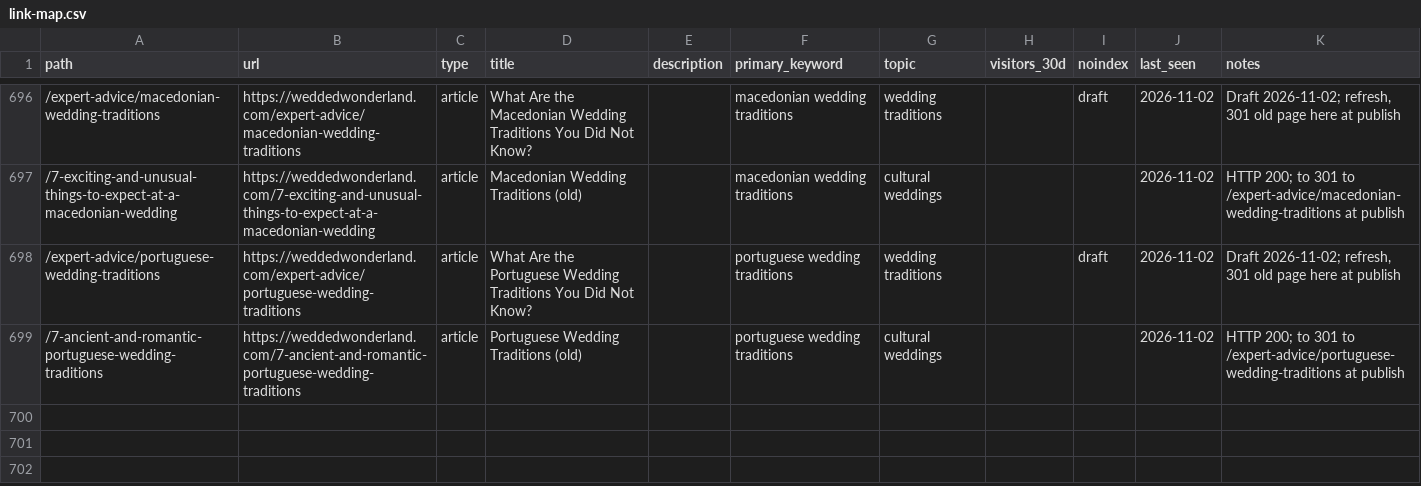
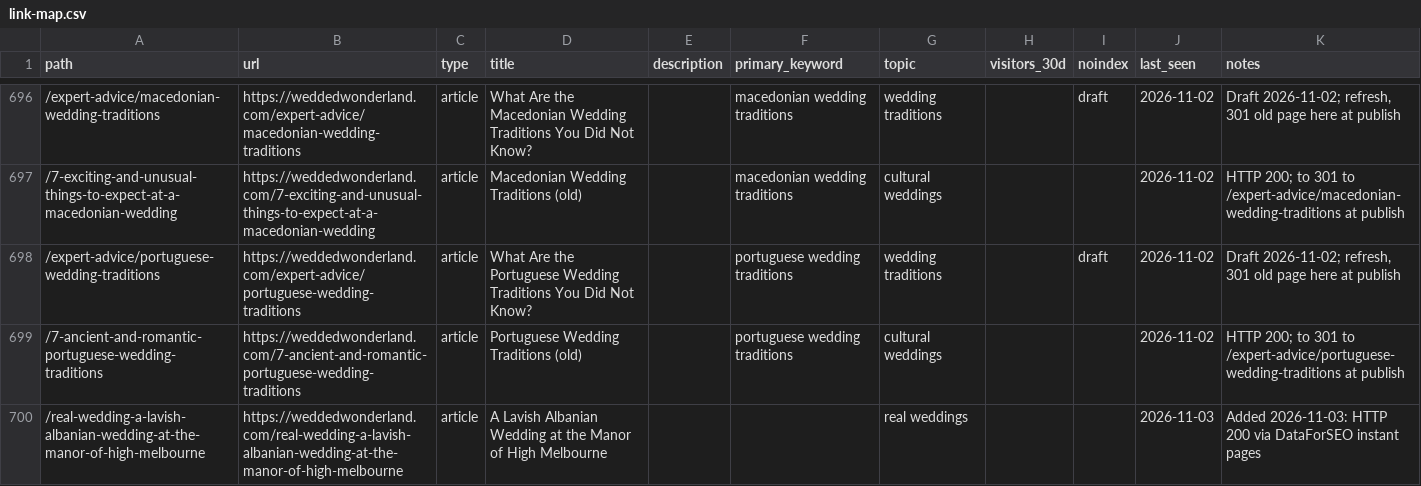
Before and after one commit to christianbraga-cpu/ForWork, a CSV file: content-system/seo/link-map.csv, drawn as a sheet; only a part is shown, gaps mark what is left out; the diff names each change by its address in the sheet, - before the commit and + after, or states it on an @@ line.

```diff
--- a/content-system/seo/link-map.csv
+++ b/content-system/seo/link-map.csv
+row 700: /real-wedding-a-lavish-albanian-wedding-at-the-manor-of-high-melbourne | https://weddedwonderland.com/real-wedding-a-lavish-albanian-wedding-at-the-manor-of-high-melbourne | article | A Lavish Albanian Wedding at the Manor of High Melbourne |  |  | real weddings |  |  | 2026-11-03 | Added 2026-11-03: HTTP 200 via DataForSEO instant pages
```
Also changed, not shown: 3 other files.
